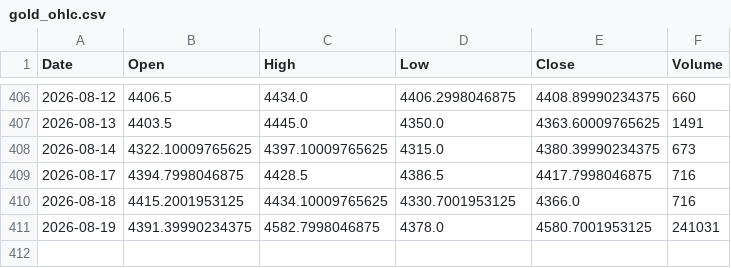
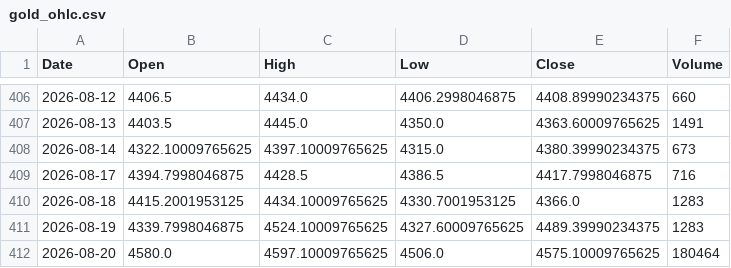
Before and after one commit to geraldinbatubara-cyber/Prediksi-XAU-USD, a CSV file: data/cache/gold_ohlc.csv, drawn as a sheet; only a part is shown, gaps mark what is left out.

```diff
--- a/data/cache/gold_ohlc.csv
+++ b/data/cache/gold_ohlc.csv
@@ -409,3 +409,4 @@ Date,Open,High,Low,Close,Volume
 2026-08-17,4394.7998046875,4428.5,4386.5,4417.7998046875,716
-2026-08-18,4415.2001953125,4434.10009765625,4330.7001953125,4366.0,716
-2026-08-19,4391.39990234375,4582.7998046875,4378.0,4580.7001953125,241031
+2026-08-18,4415.2001953125,4434.10009765625,4330.7001953125,4366.0,1283
+2026-08-19,4339.7998046875,4524.10009765625,4327.60009765625,4489.39990234375,1283
+2026-08-20,4580.0,4597.10009765625,4506.0,4575.10009765625,180464
```
Also changed, not shown: data/cache/market_data.csv, 1 other file.
